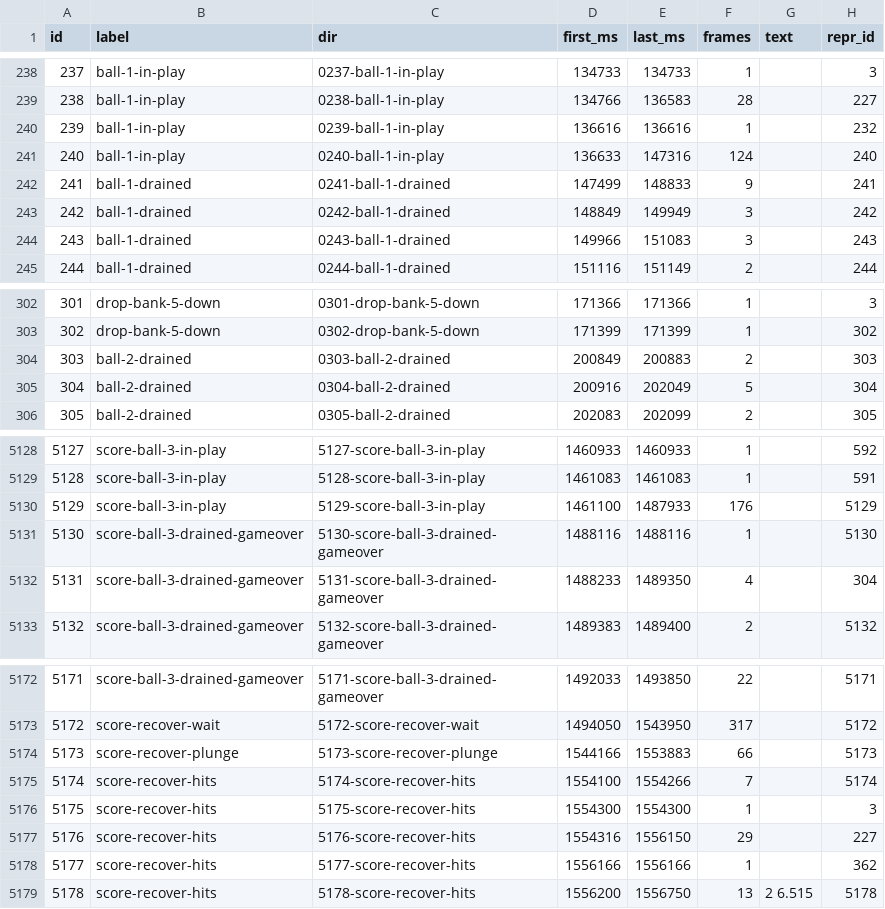
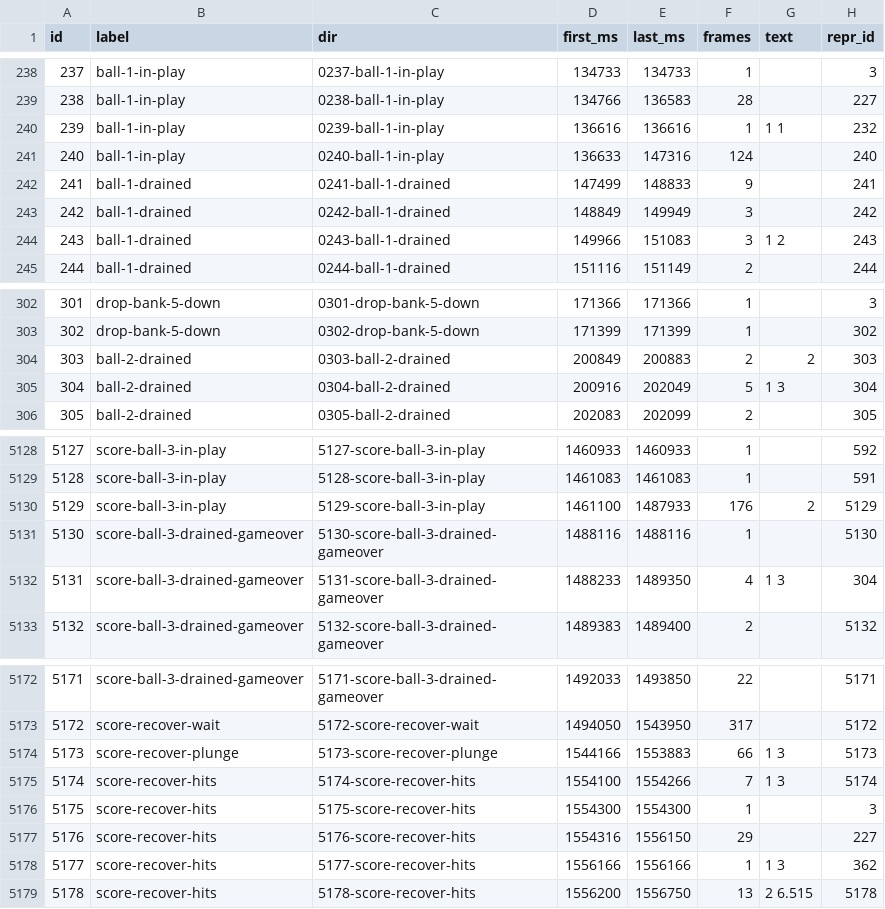
Before and after one commit to gerwout/sleic-iomoon, a CSV file: dmd/es/screens.csv, drawn as a sheet; only a part is shown, gaps mark what is left out; the diff covers the shown part only.

Commit message:
dmd: decode the HUD/score faces, fix full-tilt's mark, add F21
The in-play PLAYER/BALL HUD and the in-play score are not in the walked
font table: both are read through a 155-entry literal-pointer pool at
CS:05183-CS:053EB, five whole-word entries (BALL/EXTRA BALL/INSERT COIN/
PLAYERS/PLAYER, both languages) plus a separate headerless digit table
(CS:052BB, two adjacent 8px glyph halves per digit, confirmed against a
real captured frame byte-for-byte). iomoon_strings.py gains
hud_message_bitmaps(), player_number_bitmaps() and score_digit_bitmaps();
dmd_dump_split.py gains a whole-phrase matcher (_scan_words) and wires all
three into decode_text().

Re-splitting both corpora recovers text on 69 of 5716 English and 67 of
5411 Spanish scene occurrences that previously decoded empty -- entirely
isolated player/ball-number and score digits. The HUD word table itself
recovers zero scenes in either corpus: every scene's representative frame
lands during the word's own flash-off phase, even though the table is
independently confirmed against the raw per-ms capture. No previously-
decoded cell changed.

full-tilt's own mark sat 4.2s after the TILT screen it was meant to
label, folding it into the preceding scene; moved to the tilt-warning
press that actually precedes it, verified against a fresh capture, and
applied to the committed corpus by correcting the .marks sidecar alone
(the raw dump already had the frame).

F21 records the service-menu depth bar as procedurally stamped
(sub_D0AF8/sub_D0ACA), closed to any font matcher by construction.

```diff
--- a/dmd/es/screens.csv
+++ b/dmd/es/screens.csv
@@ -239,3 +239,3 @@ id,label,dir,first_ms,last_ms,frames,text,repr_id
 238,ball-1-in-play,0238-ball-1-in-play,134766,136583,28,,227
-239,ball-1-in-play,0239-ball-1-in-play,136616,136616,1,,232
+239,ball-1-in-play,0239-ball-1-in-play,136616,136616,1,1 1,232
 240,ball-1-in-play,0240-ball-1-in-play,136633,147316,124,,240
@@ -243,3 +243,3 @@ id,label,dir,first_ms,last_ms,frames,text,repr_id
 242,ball-1-drained,0242-ball-1-drained,148849,149949,3,,242
-243,ball-1-drained,0243-ball-1-drained,149966,151083,3,,243
+243,ball-1-drained,0243-ball-1-drained,149966,151083,3,1 2,243
 244,ball-1-drained,0244-ball-1-drained,151116,151149,2,,244
@@ -303,4 +303,4 @@ id,label,dir,first_ms,last_ms,frames,text,repr_id
 302,drop-bank-5-down,0302-drop-bank-5-down,171399,171399,1,,302
-303,ball-2-drained,0303-ball-2-drained,200849,200883,2,,303
-304,ball-2-drained,0304-ball-2-drained,200916,202049,5,,304
+303,ball-2-drained,0303-ball-2-drained,200849,200883,2,2,303
+304,ball-2-drained,0304-ball-2-drained,200916,202049,5,1 3,304
 305,ball-2-drained,0305-ball-2-drained,202083,202099,2,,305
@@ -5129,5 +5129,5 @@ id,label,dir,first_ms,last_ms,frames,text,repr_id
 5128,score-ball-3-in-play,5128-score-ball-3-in-play,1461083,1461083,1,,591
-5129,score-ball-3-in-play,5129-score-ball-3-in-play,1461100,1487933,176,,5129
+5129,score-ball-3-in-play,5129-score-ball-3-in-play,1461100,1487933,176,2,5129
 5130,score-ball-3-drained-gameover,5130-score-ball-3-drained-gameover,1488116,1488116,1,,5130
-5131,score-ball-3-drained-gameover,5131-score-ball-3-drained-gameover,1488233,1489350,4,,304
+5131,score-ball-3-drained-gameover,5131-score-ball-3-drained-gameover,1488233,1489350,4,1 3,304
 5132,score-ball-3-drained-gameover,5132-score-ball-3-drained-gameover,1489383,1489400,2,,5132
@@ -5173,7 +5173,7 @@ id,label,dir,first_ms,last_ms,frames,text,repr_id
 5172,score-recover-wait,5172-score-recover-wait,1494050,1543950,317,,5172
-5173,score-recover-plunge,5173-score-recover-plunge,1544166,1553883,66,,5173
-5174,score-recover-hits,5174-score-recover-hits,1554100,1554266,7,,5174
+5173,score-recover-plunge,5173-score-recover-plunge,1544166,1553883,66,1 3,5173
+5174,score-recover-hits,5174-score-recover-hits,1554100,1554266,7,1 3,5174
 5175,score-recover-hits,5175-score-recover-hits,1554300,1554300,1,,3
 5176,score-recover-hits,5176-score-recover-hits,1554316,1556150,29,,227
-5177,score-recover-hits,5177-score-recover-hits,1556166,1556166,1,,362
+5177,score-recover-hits,5177-score-recover-hits,1556166,1556166,1,1 3,362
 5178,score-recover-hits,5178-score-recover-hits,1556200,1556750,13,2 6.515,5178
```
Also changed, not shown: 58 edited cells elsewhere in this file, dmd/en/screens.csv, 8 other files.
